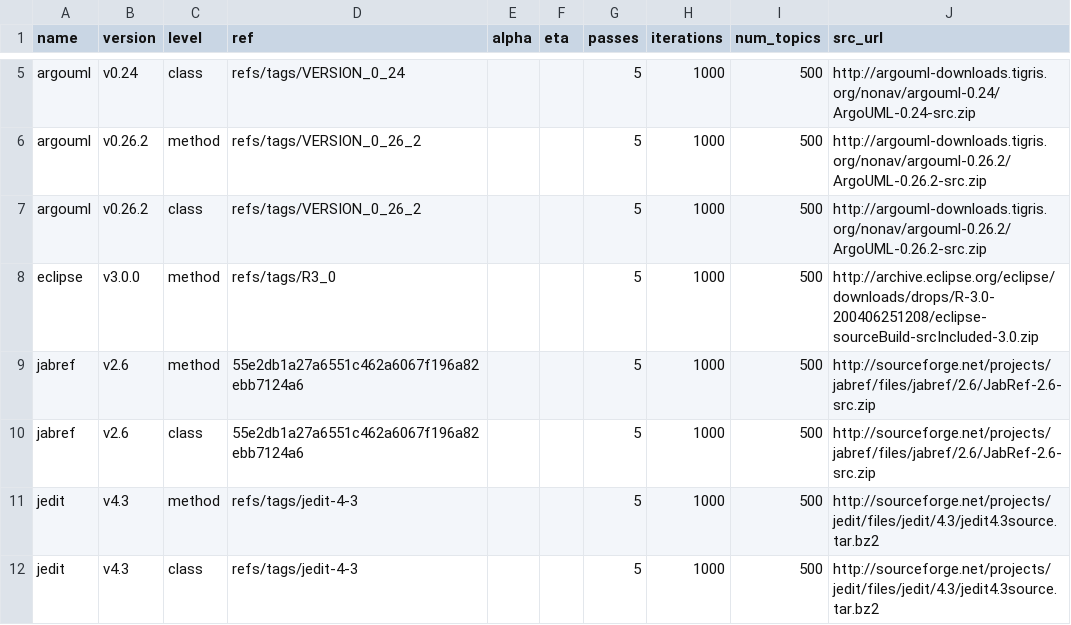
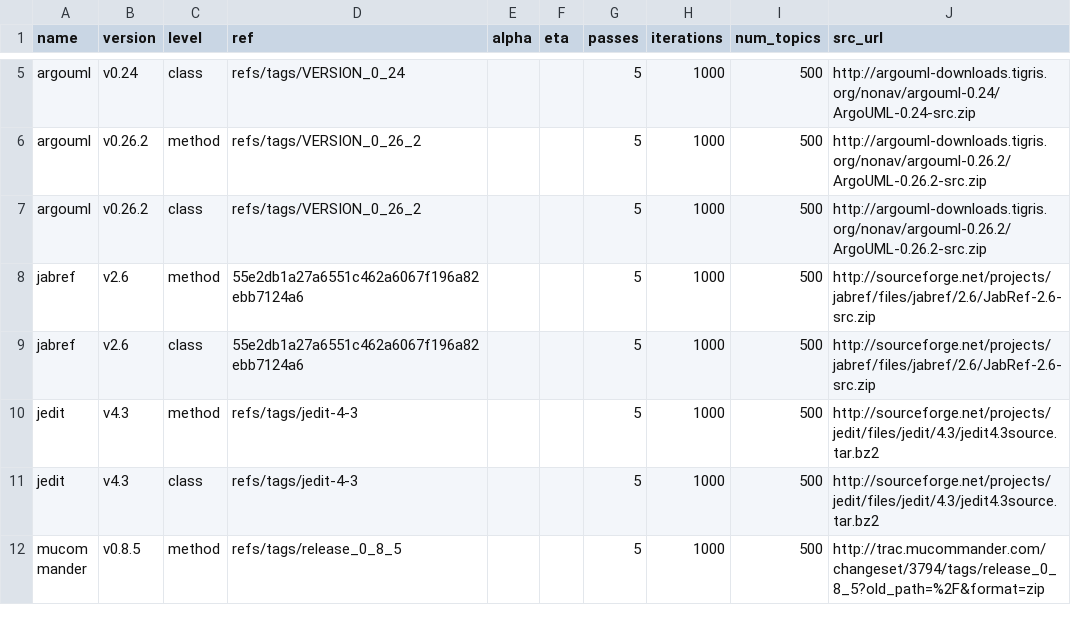
Before and after one commit to cscorley/doc2vec-feature-location, a CSV file: projects.csv, drawn as a sheet; only a part is shown, gaps mark what is left out; the shorter side is filled out with more unchanged rows; the diff names each change by its address in the sheet, - before the commit and + after, or states it on an @@ line.

```diff
--- a/projects.csv
+++ b/projects.csv
-row 8: eclipse | v3.0.0 | method | refs/tags/R3_0 |  |  | 5 | 1000 | 500 | http://archive.eclipse.org/eclipse/downloads/drops/R-3.0-200406251208/eclipse-sourceBuild-srcIncluded-3.0.zip
```
Also changed, not shown: 3 other files.
